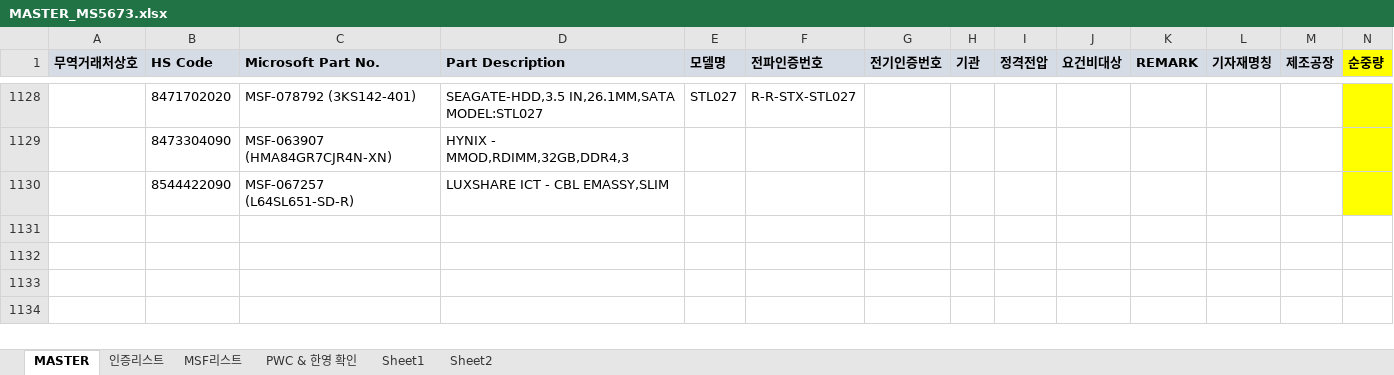
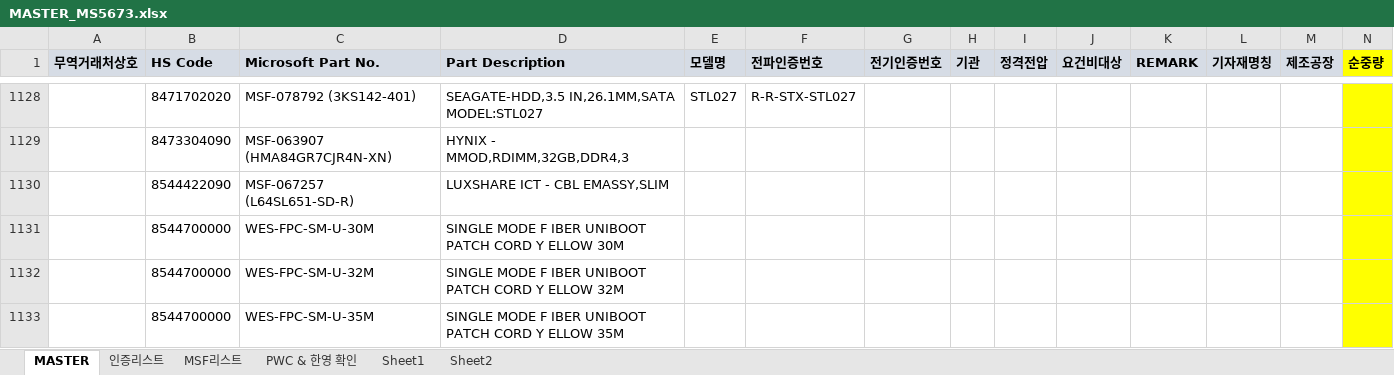
Before and after one commit to helloboraS/MS_PDF-TO-EXCEL, an Excel workbook: MASTER_MS5673.xlsx, sheet MASTER, drawn as a sheet; only a part is shown, gaps mark what is left out; values as stored, in another font and other column widths than the file's, no borders; conditional formats not drawn; the diff names each change by its address in the sheet, - before the commit and + after, or states it on an @@ line.

```diff
--- a/MASTER_MS5673.xlsx (sheet MASTER)
+++ b/MASTER_MS5673.xlsx (sheet MASTER)
+row 1131:  | 8544700000 | WES-FPC-SM-U-30M | SINGLE MODE F IBER UNIBOOT PATCH CORD Y ELLOW 30M
+row 1132:  | 8544700000 | WES-FPC-SM-U-32M | SINGLE MODE F IBER UNIBOOT PATCH CORD Y ELLOW 32M
+row 1133:  | 8544700000 | WES-FPC-SM-U-35M | SINGLE MODE F IBER UNIBOOT PATCH CORD Y ELLOW 35M
```
Also changed, not shown: sheet PWC & 한영 확인.
